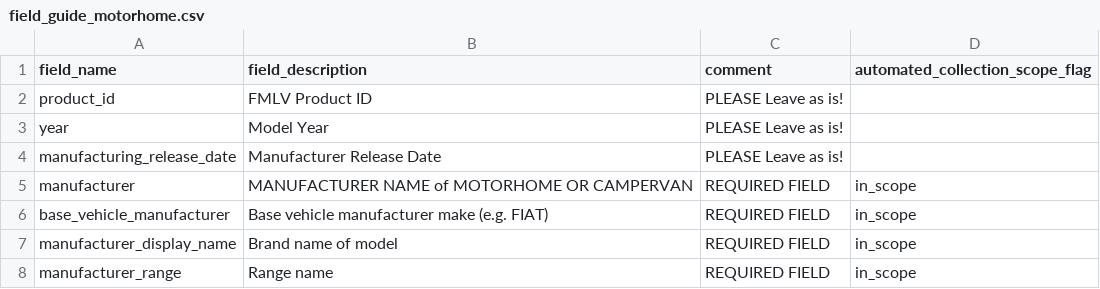
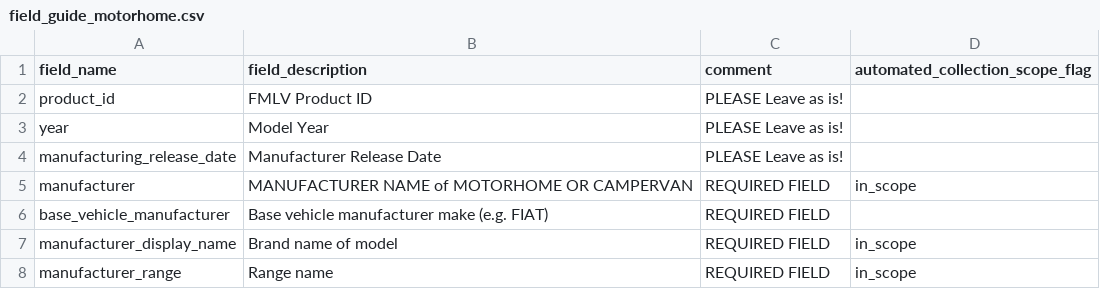
Before and after one commit to ncc-benmol/fmlv-automated-data-flow, a CSV file: config/field_guide_motorhome.csv, drawn as a sheet; only a part is shown.

Commit message:
changed to reading in the field list for in-scope fields upon app startup

```diff
--- a/config/field_guide_motorhome.csv
+++ b/config/field_guide_motorhome.csv
@@ -5,3 +5,3 @@ manufacturing_release_date,Manufacturer Release Date,PLEASE Leave as is!,
 manufacturer,MANUFACTURER NAME of MOTORHOME OR CAMPERVAN,REQUIRED FIELD,in_scope
-base_vehicle_manufacturer,Base vehicle manufacturer make (e.g. FIAT),REQUIRED FIELD,in_scope
+base_vehicle_manufacturer,Base vehicle manufacturer make (e.g. FIAT),REQUIRED FIELD,
 manufacturer_display_name,Brand name of model,REQUIRED FIELD,in_scope
```
Also changed, not shown: 2 other files.
